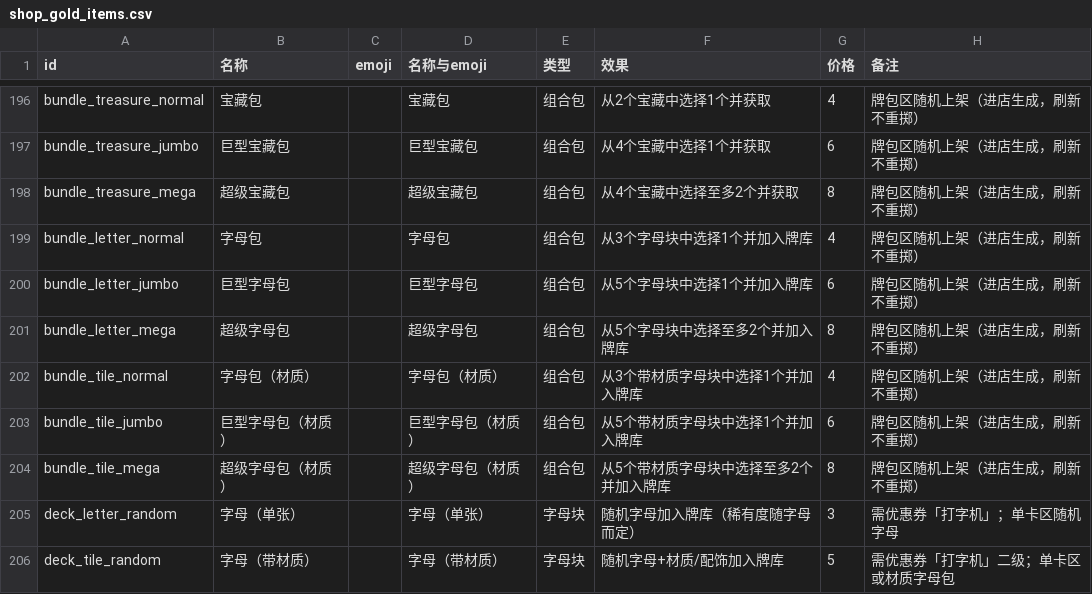
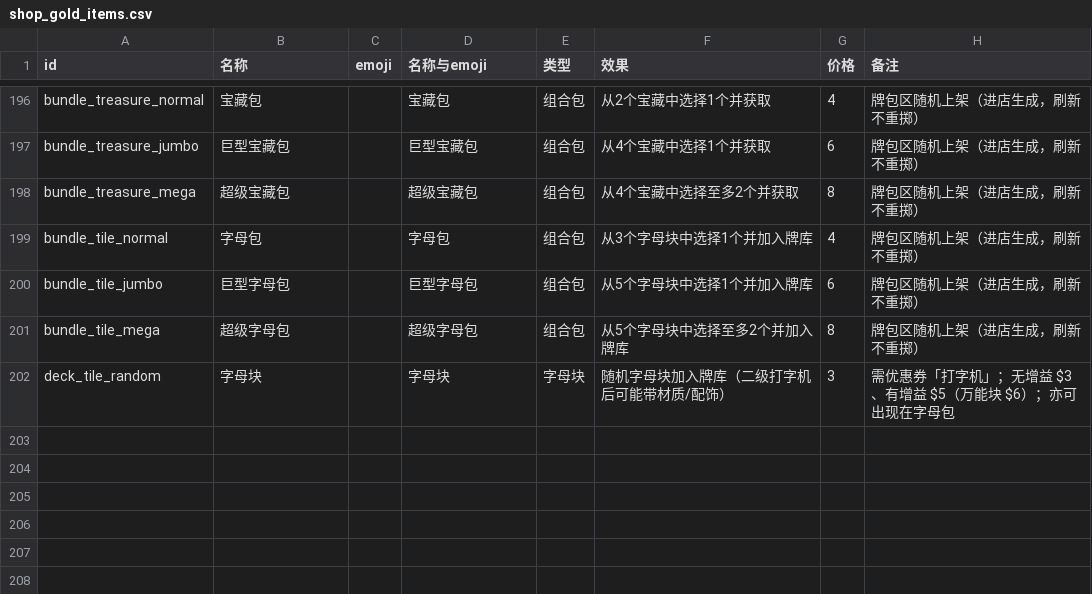
Before and after one commit to PukkyCoopie/word-master-demo, a CSV file: design/shop_gold_items.csv, drawn as a sheet; only a part is shown, gaps mark what is left out.

Commit message:
refactor: unify letter and tile bundle handling in shop components
- Removed references to 'deckLetter' and consolidated handling under 'deckTile' across various components for consistency.
- Updated shop economy and bundle definitions to reflect the change from letter to tile terminology.
- Enhanced shop offer logic to streamline deck offer processing and improve maintainability.
- Adjusted UI elements and descriptions to align with the new bundle structure, ensuring a cohesive user experience.

```diff
--- a/design/shop_gold_items.csv
+++ b/design/shop_gold_items.csv
@@ -198,9 +198,5 @@ bundle_treasure_jumbo,巨型宝藏包,,巨型宝藏包,组合包,从4个宝藏
 bundle_treasure_mega,超级宝藏包,,超级宝藏包,组合包,从4个宝藏中选择至多2个并获取,8,牌包区随机上架（进店生成，刷新不重掷）
-bundle_letter_normal,字母包,,字母包,组合包,从3个字母块中选择1个并加入牌库,4,牌包区随机上架（进店生成，刷新不重掷）
-bundle_letter_jumbo,巨型字母包,,巨型字母包,组合包,从5个字母块中选择1个并加入牌库,6,牌包区随机上架（进店生成，刷新不重掷）
-bundle_letter_mega,超级字母包,,超级字母包,组合包,从5个字母块中选择至多2个并加入牌库,8,牌包区随机上架（进店生成，刷新不重掷）
-bundle_tile_normal,字母包（材质）,,字母包（材质）,组合包,从3个带材质字母块中选择1个并加入牌库,4,牌包区随机上架（进店生成，刷新不重掷）
-bundle_tile_jumbo,巨型字母包（材质）,,巨型字母包（材质）,组合包,从5个带材质字母块中选择1个并加入牌库,6,牌包区随机上架（进店生成，刷新不重掷）
-bundle_tile_mega,超级字母包（材质）,,超级字母包（材质）,组合包,从5个带材质字母块中选择至多2个并加入牌库,8,牌包区随机上架（进店生成，刷新不重掷）
-deck_letter_random,字母（单张）,,字母（单张）,字母块,随机字母加入牌库（稀有度随字母而定）,3,需优惠券「打字机」；单卡区随机字母
-deck_tile_random,字母（带材质）,,字母（带材质）,字母块,随机字母+材质/配饰加入牌库,5,需优惠券「打字机」二级；单卡区或材质字母包
+bundle_tile_normal,字母包,,字母包,组合包,从3个字母块中选择1个并加入牌库,4,牌包区随机上架（进店生成，刷新不重掷）
+bundle_tile_jumbo,巨型字母包,,巨型字母包,组合包,从5个字母块中选择1个并加入牌库,6,牌包区随机上架（进店生成，刷新不重掷）
+bundle_tile_mega,超级字母包,,超级字母包,组合包,从5个字母块中选择至多2个并加入牌库,8,牌包区随机上架（进店生成，刷新不重掷）
+deck_tile_random,字母块,,字母块,字母块,随机字母块加入牌库（二级打字机后可能带材质/配饰）,3,需优惠券「打字机」；无增益 $3、有增益 $5（万能块 $6）；亦可出现在字母包
```
Also changed, not shown: 21 other files.
